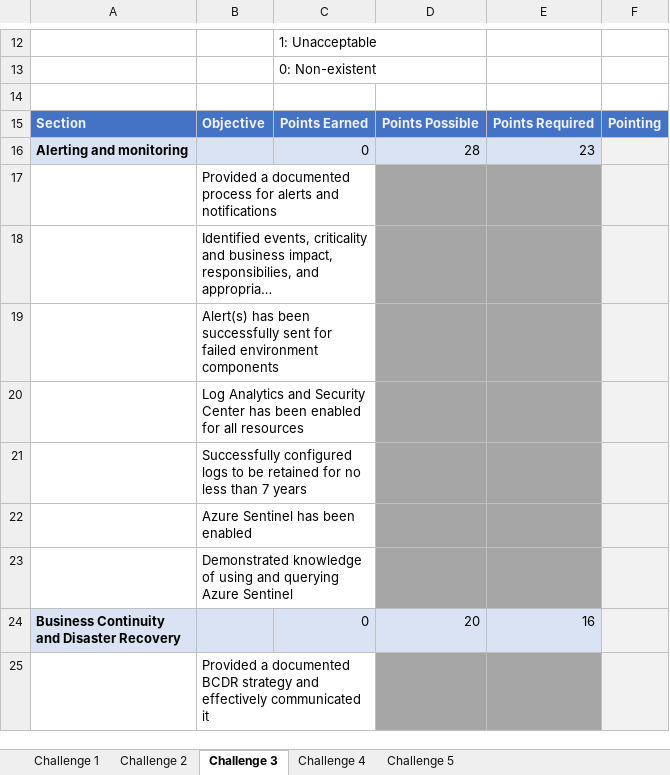
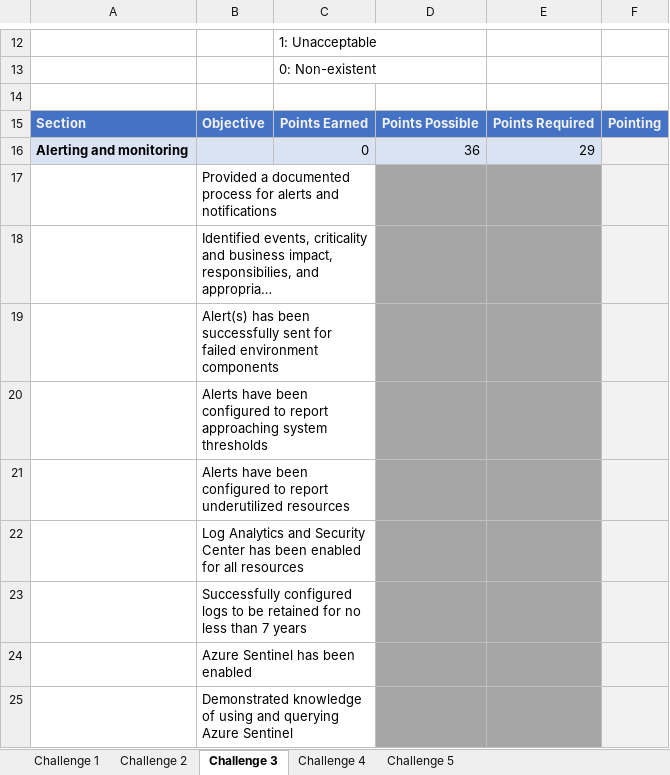
Before and after one commit to a11smiles/WellArchitected-OpenHack, an Excel workbook: guides/successMatrix.xlsx, sheet Challenge 3, drawn as a sheet; only a part is shown, gaps mark what is left out; the shorter side is filled out with more unchanged rows; long unchanged cells end in …; values as stored, in another font and other column widths than the file's, no borders; the diff names each change by its address in the sheet, - before the commit and + after, or states it on an @@ line.

```diff
--- a/guides/successMatrix.xlsx (sheet Challenge 3)
+++ b/guides/successMatrix.xlsx (sheet Challenge 3)
-D16: 28
+D16: 36
-E16: 23
+E16: 29
+row 20:  | Alerts have been configured to report approaching system thresholds
+row 21:  | Alerts have been configured to report underutilized resources
```
Also changed, not shown: formulas that keep their value, 1 other file.
